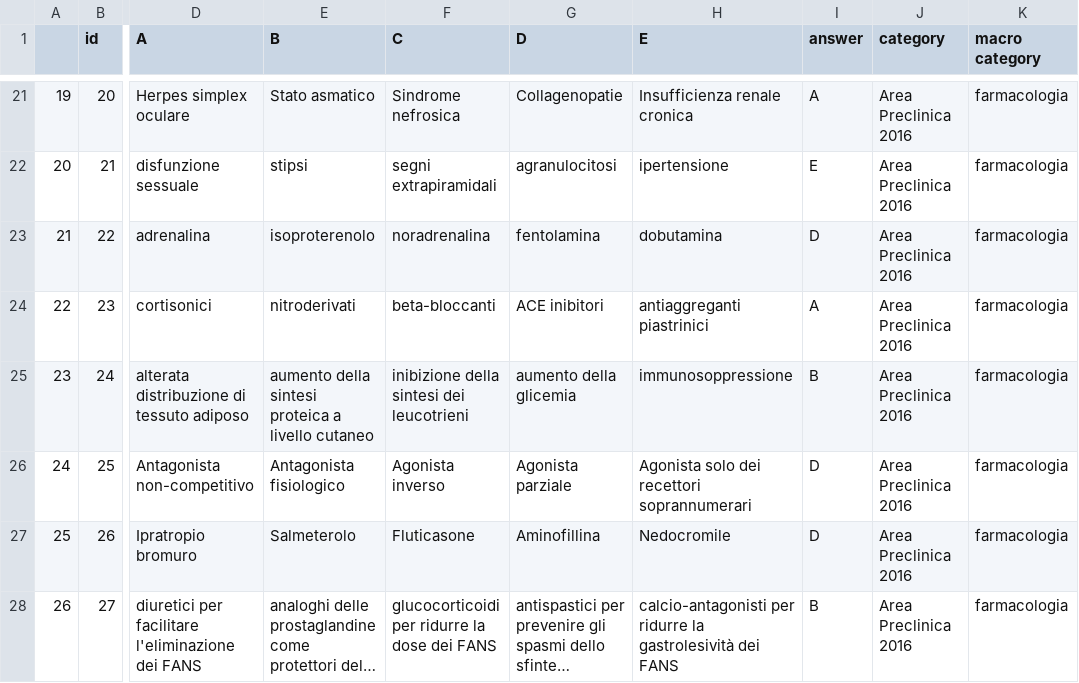
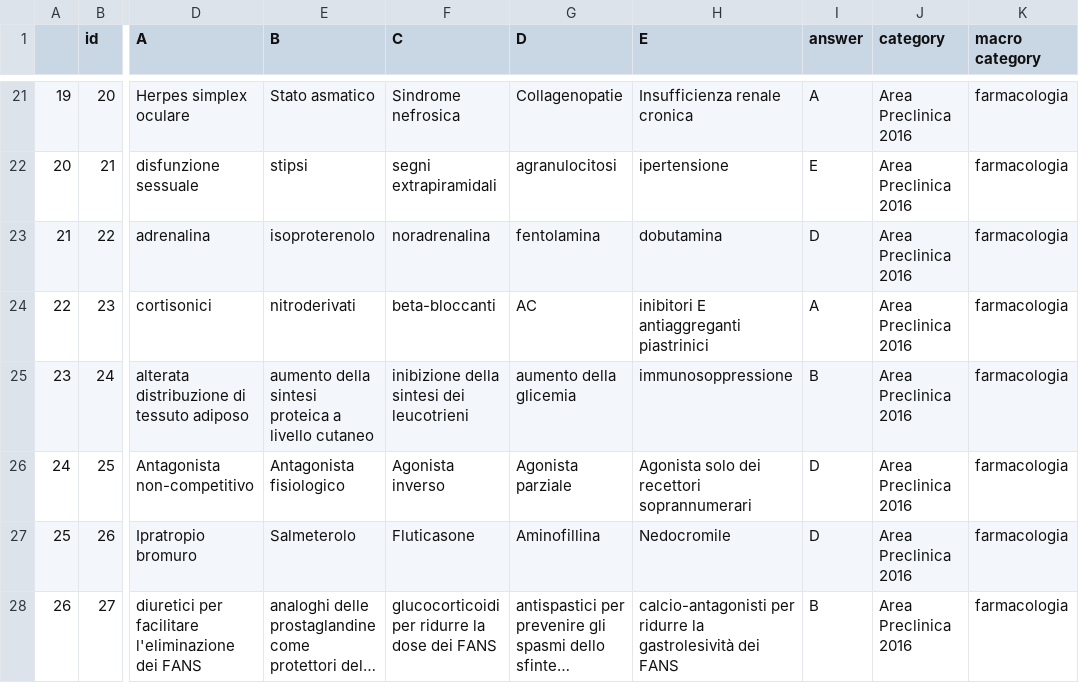
Before and after one commit to nicolobonato97/Big-Data-Analytics, a CSV file: Progetto Big Data/area_preclinica_2016_domande_pulite.csv, drawn as a sheet; only a part is shown, gaps mark what is left out; long unchanged cells end in …; the diff covers the shown part only; the diff names each change by its address in the sheet, - before the commit and + after, or states it on an @@ line.

```diff
--- a/Progetto Big Data/area_preclinica_2016_domande_pulite.csv
+++ b/Progetto Big Data/area_preclinica_2016_domande_pulite.csv
-G24 (D): ACE inibitori
+G24 (D): AC
-H24 (E): antiaggreganti piastrinici
+H24 (E): inibitori E antiaggreganti piastrinici
```
Also changed, not shown: 59 edited cells elsewhere in this file, Progetto Big Data/differenze_area_preclinica_2016_2017.csv, 3 other files.
